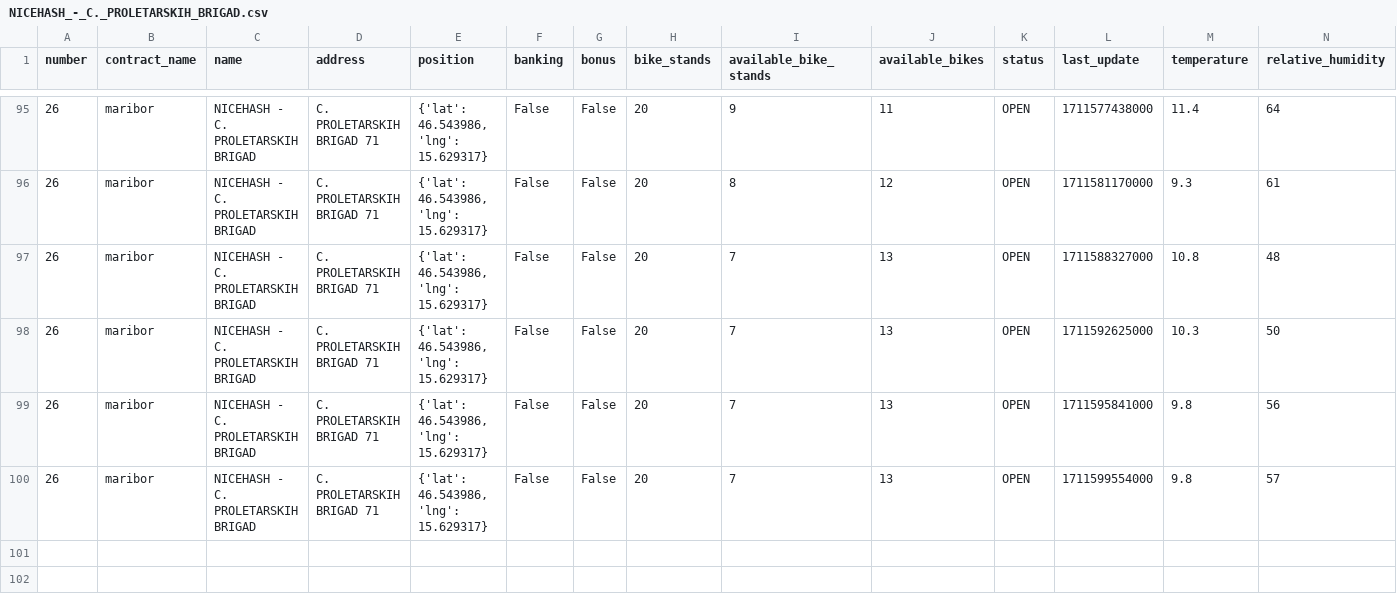
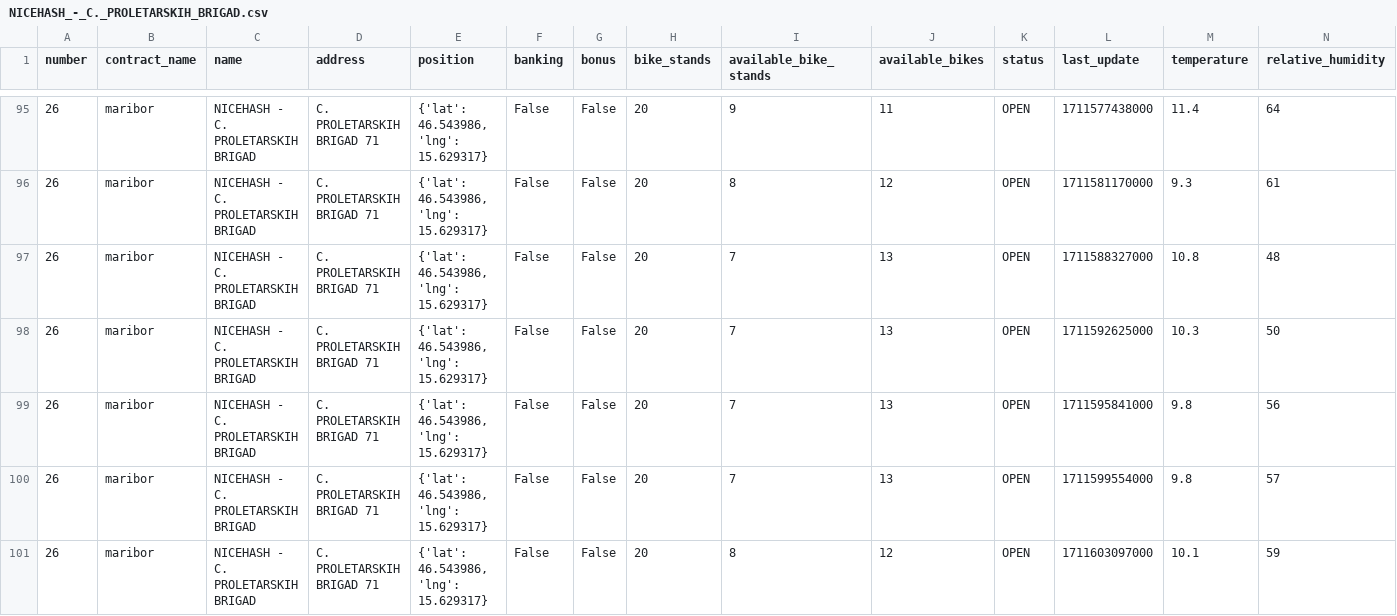
Before and after one commit to jasasuster/mbajk_prediction_system, a CSV file: data/processed/NICEHASH_-_C._PROLETARSKIH_BRIGAD.csv, drawn as a sheet; only a part is shown, gaps mark what is left out; rows hold the shown columns only; the diff names each change by its address in the sheet, - before the commit and + after, or states it on an @@ line.

```diff
--- a/data/processed/NICEHASH_-_C._PROLETARSKIH_BRIGAD.csv
+++ b/data/processed/NICEHASH_-_C._PROLETARSKIH_BRIGAD.csv
+row 101: 26 | maribor | NICEHASH - C. PROLETARSKIH BRIGAD | C. PROLETARSKIH BRIGAD 71 | {'lat': 46.543986, 'lng': 15.629317} | False | False | 20 | 8 | 12 | OPEN | 1711603097000 | 10.1 | 59
```
Also changed, not shown: data/processed/GORKEGA_UL._-_OŠ_FRANCETA_PREŠERNA.csv, data/processed/GOSPOSVETSKA_C._-_TURNERJEVA_UL..csv, 28 other files.
